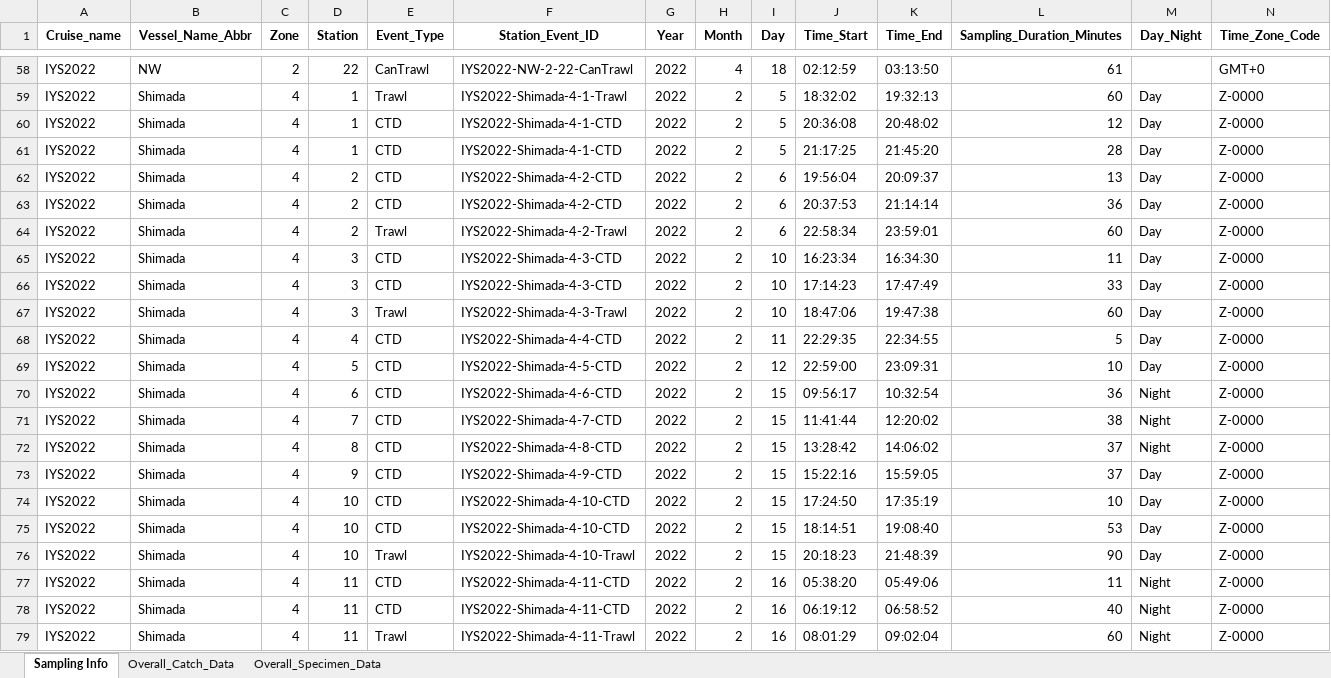
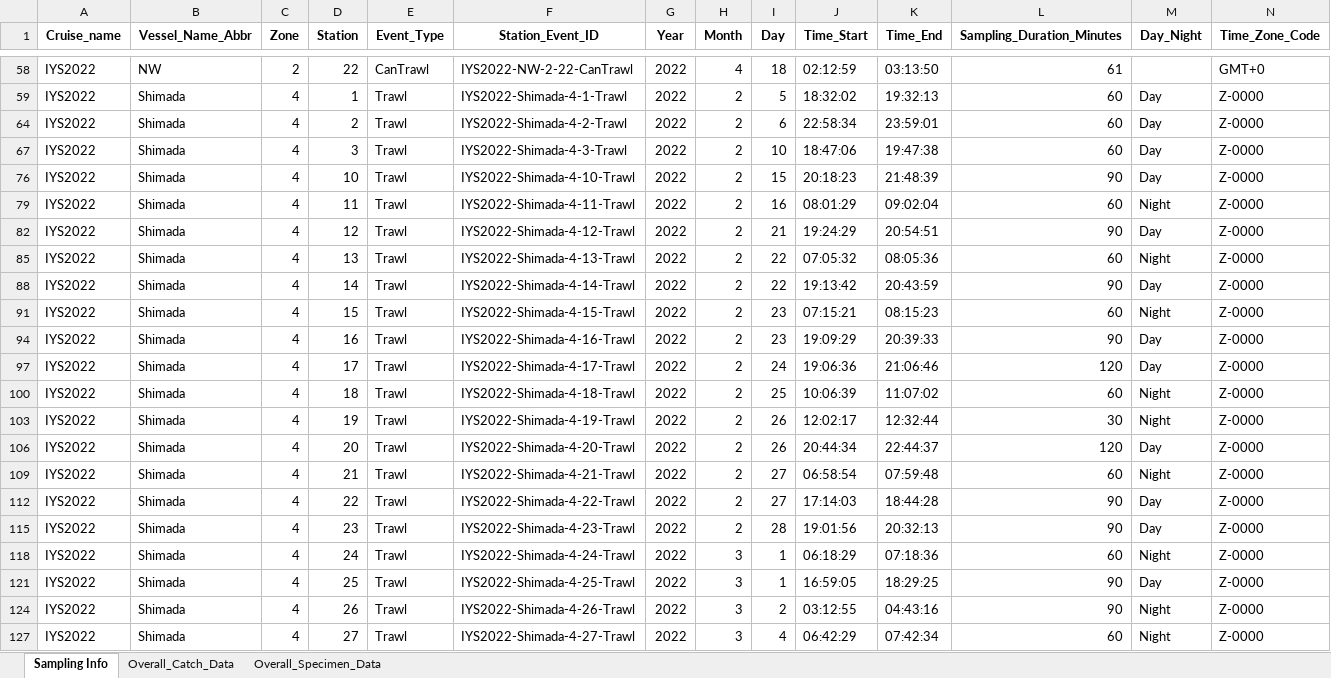
Before and after one commit to international-year-of-the-salmon/IYS-Integrated-Data-Collection, an Excel workbook: master.xlsx, sheet Sampling Info, drawn as a sheet; only a part is shown, gaps mark what is left out; the shorter side is filled out with more unchanged rows; values as stored, in another font and other column widths than the file's, no borders; rows hold the shown columns only; the diff covers the shown part only; the diff names each change by its address in the sheet, - before the commit and + after, or states it on an @@ line.

Commit message:
Updated date/time reference for TINRO

```diff
--- a/master.xlsx (sheet Sampling Info)
+++ b/master.xlsx (sheet Sampling Info)
@@ row 60 hidden: IYS2022 | Shimada | 4 | 1 | CTD | IYS2022-Shimada-4-1-CTD | 2022 | 2 | 5 | 20:36:08 | 20:48:02 | 12 | Day | Z-0000 @@
@@ row 61 hidden: IYS2022 | Shimada | 4 | 1 | CTD | IYS2022-Shimada-4-1-CTD | 2022 | 2 | 5 | 21:17:25 | 21:45:20 | 28 | Day | Z-0000 @@
@@ row 62 hidden: IYS2022 | Shimada | 4 | 2 | CTD | IYS2022-Shimada-4-2-CTD | 2022 | 2 | 6 | 19:56:04 | 20:09:37 | 13 | Day | Z-0000 @@
@@ row 63 hidden: IYS2022 | Shimada | 4 | 2 | CTD | IYS2022-Shimada-4-2-CTD | 2022 | 2 | 6 | 20:37:53 | 21:14:14 | 36 | Day | Z-0000 @@
@@ row 65 hidden: IYS2022 | Shimada | 4 | 3 | CTD | IYS2022-Shimada-4-3-CTD | 2022 | 2 | 10 | 16:23:34 | 16:34:30 | 11 | Day | Z-0000 @@
@@ row 66 hidden: IYS2022 | Shimada | 4 | 3 | CTD | IYS2022-Shimada-4-3-CTD | 2022 | 2 | 10 | 17:14:23 | 17:47:49 | 33 | Day | Z-0000 @@
@@ row 68 hidden: IYS2022 | Shimada | 4 | 4 | CTD | IYS2022-Shimada-4-4-CTD | 2022 | 2 | 11 | 22:29:35 | 22:34:55 | 5 | Day | Z-0000 @@
@@ row 69 hidden: IYS2022 | Shimada | 4 | 5 | CTD | IYS2022-Shimada-4-5-CTD | 2022 | 2 | 12 | 22:59:00 | 23:09:31 | 10 | Day | Z-0000 @@
@@ row 70 hidden: IYS2022 | Shimada | 4 | 6 | CTD | IYS2022-Shimada-4-6-CTD | 2022 | 2 | 15 | 09:56:17 | 10:32:54 | 36 | Night | Z-0000 @@
@@ row 71 hidden: IYS2022 | Shimada | 4 | 7 | CTD | IYS2022-Shimada-4-7-CTD | 2022 | 2 | 15 | 11:41:44 | 12:20:02 | 38 | Night | Z-0000 @@
@@ row 72 hidden: IYS2022 | Shimada | 4 | 8 | CTD | IYS2022-Shimada-4-8-CTD | 2022 | 2 | 15 | 13:28:42 | 14:06:02 | 37 | Night | Z-0000 @@
@@ row 73 hidden: IYS2022 | Shimada | 4 | 9 | CTD | IYS2022-Shimada-4-9-CTD | 2022 | 2 | 15 | 15:22:16 | 15:59:05 | 37 | Day | Z-0000 @@
@@ row 74 hidden: IYS2022 | Shimada | 4 | 10 | CTD | IYS2022-Shimada-4-10-CTD | 2022 | 2 | 15 | 17:24:50 | 17:35:19 | 10 | Day | Z-0000 @@
@@ row 75 hidden: IYS2022 | Shimada | 4 | 10 | CTD | IYS2022-Shimada-4-10-CTD | 2022 | 2 | 15 | 18:14:51 | 19:08:40 | 53 | Day | Z-0000 @@
@@ row 77 hidden: IYS2022 | Shimada | 4 | 11 | CTD | IYS2022-Shimada-4-11-CTD | 2022 | 2 | 16 | 05:38:20 | 05:49:06 | 11 | Night | Z-0000 @@
@@ row 78 hidden: IYS2022 | Shimada | 4 | 11 | CTD | IYS2022-Shimada-4-11-CTD | 2022 | 2 | 16 | 06:19:12 | 06:58:52 | 40 | Night | Z-0000 @@
```
Also changed, not shown: 34 hidden or unhidden rows elsewhere in this sheet, 1 other file.
